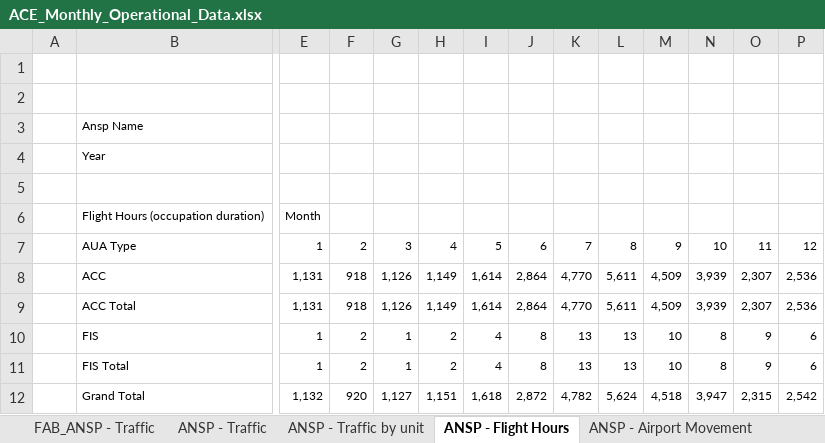
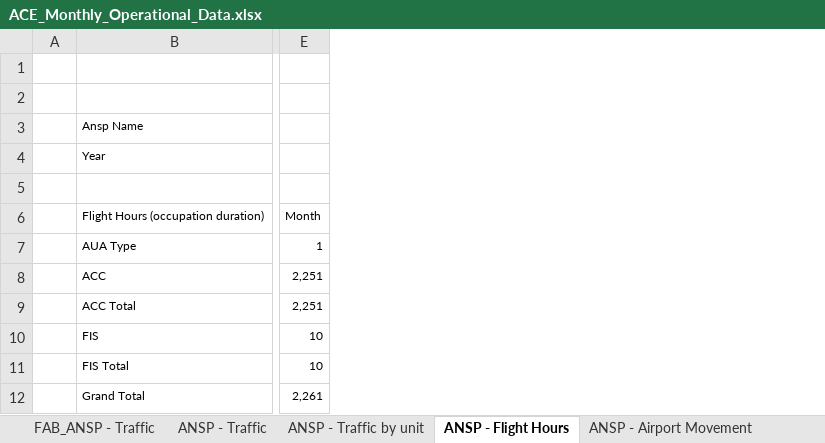
Before and after one commit to euctrl-pru/portal, an Excel workbook: static/download/xls/ACE_Monthly_Operational_Data.xlsx, sheet ANSP - Flight Hours, drawn as a sheet; only a part is shown, gaps mark what is left out; values as stored, in another font and other column widths than the file's, no borders; removed rows and columns are numbered as before the commit, all else as after; the diff covers the shown part only; the diff names each change by its address in the sheet, - before the commit and + after, or states it on an @@ line.

```diff
--- a/static/download/xls/ACE_Monthly_Operational_Data.xlsx (sheet ANSP - Flight Hours)
+++ b/static/download/xls/ACE_Monthly_Operational_Data.xlsx (sheet ANSP - Flight Hours)
-column F, rows 7-12: 2 | 918 | 918 | 2 | 2 | 920
-column G, rows 7-12: 3 | 1,126 | 1,126 | 1 | 1 | 1,127
-column H, rows 7-12: 4 | 1,149 | 1,149 | 2 | 2 | 1,151
-column I, rows 7-12: 5 | 1,614 | 1,614 | 4 | 4 | 1,618
-column J, rows 7-12: 6 | 2,864 | 2,864 | 8 | 8 | 2,872
-column K, rows 7-12: 7 | 4,770 | 4,770 | 13 | 13 | 4,782
-column L, rows 7-12: 8 | 5,611 | 5,611 | 13 | 13 | 5,624
-column M, rows 7-12: 9 | 4,509 | 4,509 | 10 | 10 | 4,518
-column N, rows 7-12: 10 | 3,939 | 3,939 | 8 | 8 | 3,947
-column O, rows 7-12: 11 | 2,307 | 2,307 | 9 | 9 | 2,315
-column P, rows 7-12: 12 | 2,536 | 2,536 | 6 | 6 | 2,542
-E8:E9: 1,131
+E8:E9: 2,251
-E10:E11: 1
+E10:E11: 10
-E12: 1,132
+E12: 2,261
```
Also changed, not shown: 1 added column, 1 removed column and 1 edited cell elsewhere in this sheet, sheet ANSP - Traffic, sheet FAB_ANSP - Traffic, sheet ANSP - Traffic by unit, sheet ANSP - Airport Movement, sheet ANSP - en-route delays > 15 min, sheet ANSP - total delays> 15min, 4 more sheets.
